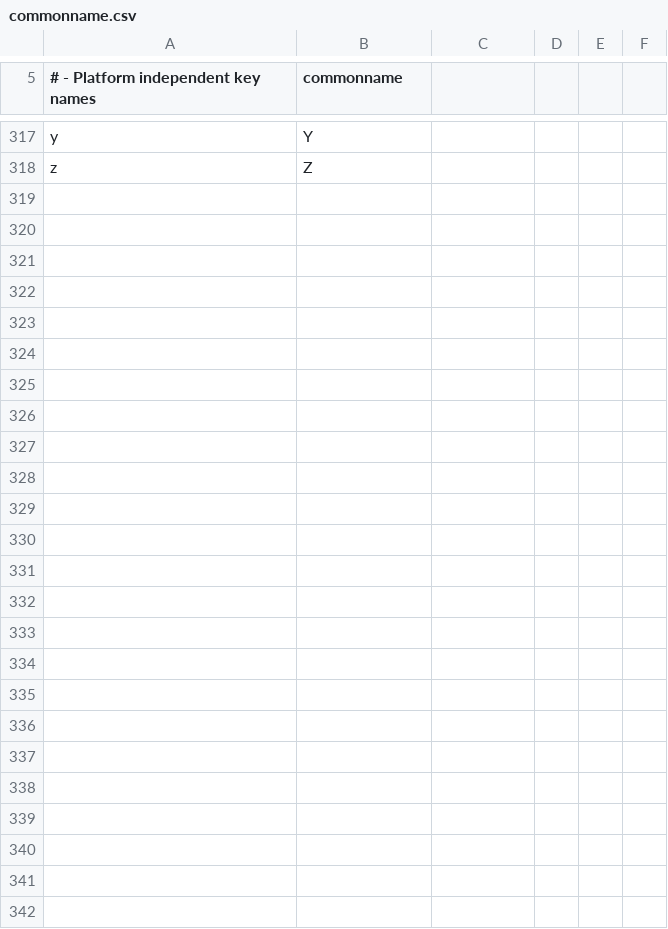
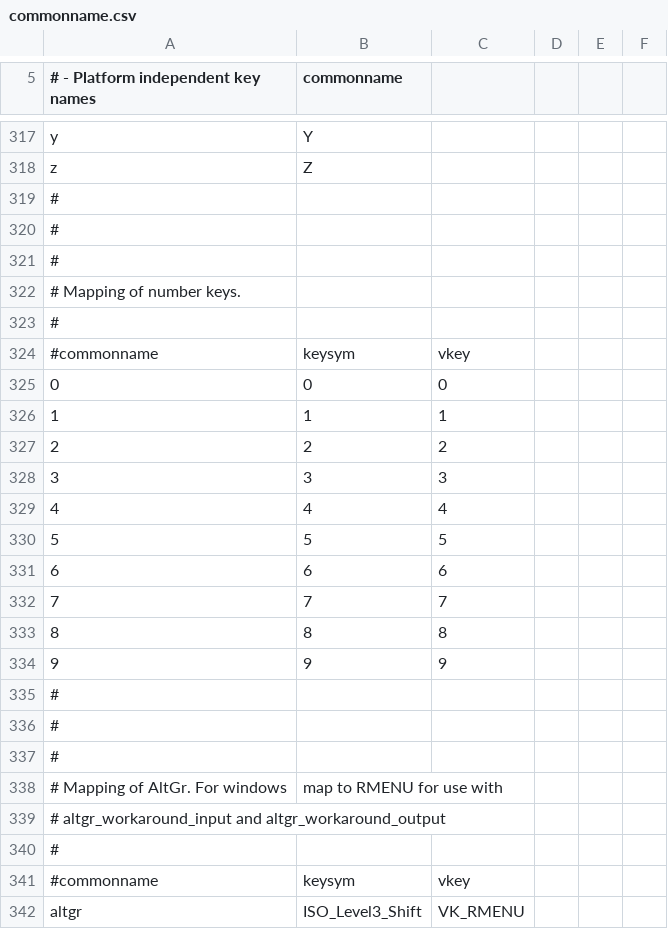
Before and after one commit to svenssonaxel/keyboa, a CSV file: commonname.csv, drawn as a sheet; only a part is shown, gaps mark what is left out.

Commit message:
fixes after debugging commonname on windows
- add commonname for number keys
- add commonname for AltGr
- rename _commonnamesdict to commonnamesdict and let layouts manipulate it
  either directly or through a new function add_commonname_mapping
- fix bug in input
- alter output to ignore unicode_codepoint gathered from x11_keysym
- alter enrich_input to not include vkeyinfo object, just symbol and description
- add one-character virtual key names for letters and numbers
- layout1: alter commonname customization
  - remove layout1_commonname.py
  - add layout1_commonname.csv
  - rewrite aliasing code
  - fix comments
  - use space instead of SPACE and sp
  - Take back Up, Down, PgUp, PgDn.
  - add resolve_characters (non-generic functionality previously in
    layout1_commonname.resolve_common_name)
  - remove unneeded enrich_input

```diff
--- a/commonname.csv
+++ b/commonname.csv
@@ -318 +318,25 @@
  z,                 Z,
+#
+#
+#
+# Mapping of number keys.
+#
+#commonname,        keysym,      vkey
+ 0,                 0,           0
+ 1,                 1,           1
+ 2,                 2,           2
+ 3,                 3,           3
+ 4,                 4,           4
+ 5,                 5,           5
+ 6,                 6,           6
+ 7,                 7,           7
+ 8,                 8,           8
+ 9,                 9,           9
+#
+#
+#
+# Mapping of AltGr. For windows, map to RMENU for use with
+# altgr_workaround_input and altgr_workaround_output
+#
+#commonname,        keysym,           vkey
+ altgr,             ISO_Level3_Shift, VK_RMENU
```
Also changed, not shown: 4 other files.
